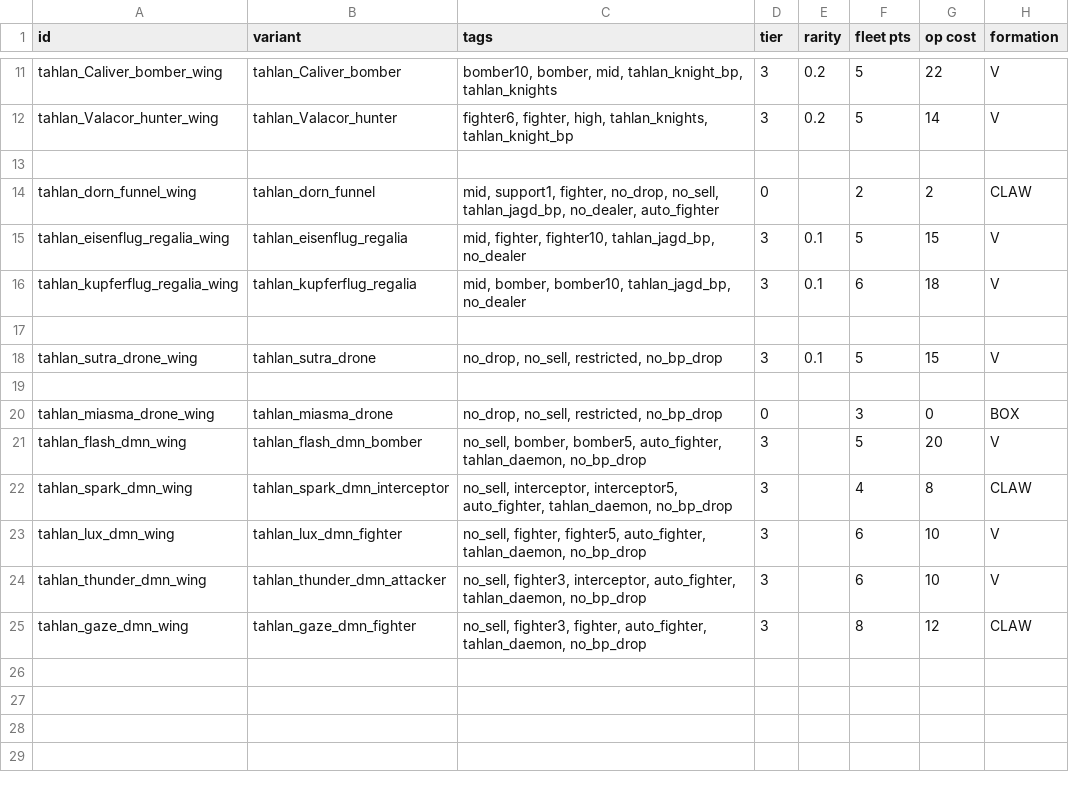
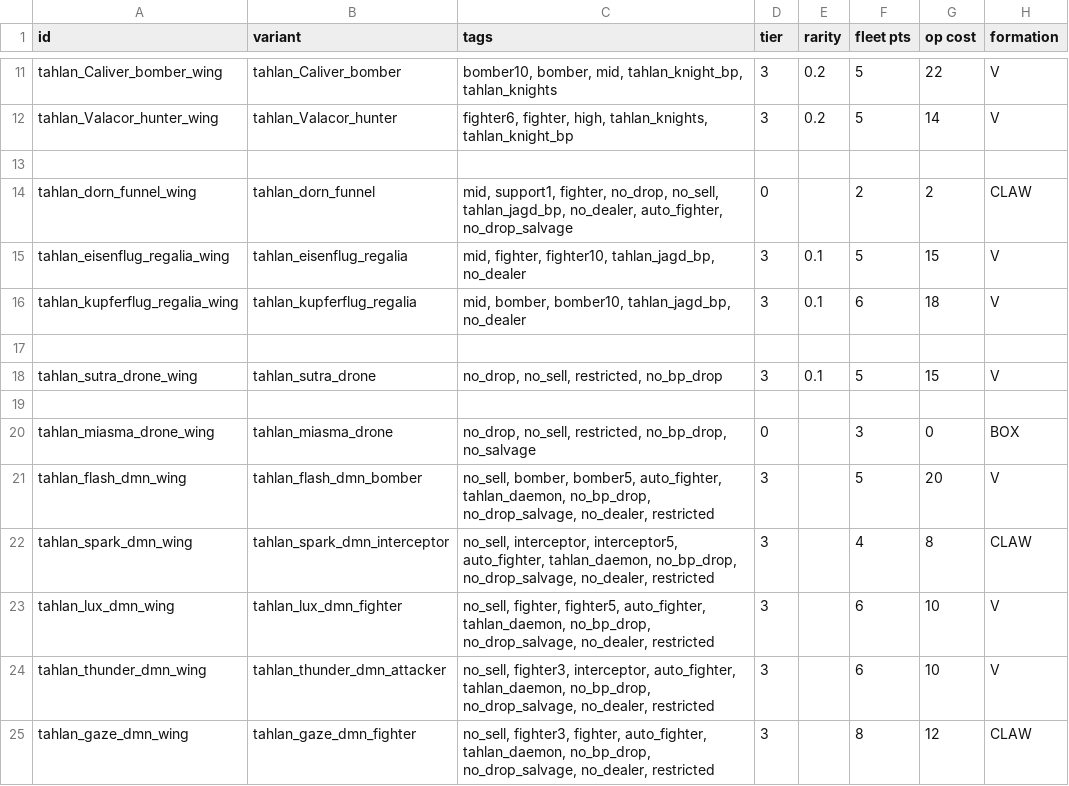
Before and after one commit to niatahl/tahlan-shipworks, a CSV file: data/hulls/wing_data.csv, drawn as a sheet; only a part is shown, gaps mark what is left out; the diff names each change by its address in the sheet, - before the commit and + after, or states it on an @@ line.

```diff
--- a/data/hulls/wing_data.csv
+++ b/data/hulls/wing_data.csv
-C14 (tags): …tahlan_jagd_bp, no_dealer, auto_fighter
+C14 (tags): …tahlan_jagd_bp, no_dealer, auto_fighter, no_drop_salvage
-C20 (tags): …no_sell, restricted, no_bp_drop
+C20 (tags): …no_sell, restricted, no_bp_drop, no_salvage
-C21 (tags): …auto_fighter, tahlan_daemon, no_bp_drop
+C21 (tags): …auto_fighter, tahlan_daemon, no_bp_drop, no_drop_salvage, no_dealer, restricted
-C22 (tags): …auto_fighter, tahlan_daemon, no_bp_drop
+C22 (tags): …auto_fighter, tahlan_daemon, no_bp_drop, no_drop_salvage, no_dealer, restricted
-C23 (tags): …auto_fighter, tahlan_daemon, no_bp_drop
+C23 (tags): …auto_fighter, tahlan_daemon, no_bp_drop, no_drop_salvage, no_dealer, restricted
-C24 (tags): …auto_fighter, tahlan_daemon, no_bp_drop
+C24 (tags): …auto_fighter, tahlan_daemon, no_bp_drop, no_drop_salvage, no_dealer, restricted
-C25 (tags): …auto_fighter, tahlan_daemon, no_bp_drop
+C25 (tags): …auto_fighter, tahlan_daemon, no_bp_drop, no_drop_salvage, no_dealer, restricted
```
Also changed, not shown: data/hullmods/hull_mods.csv, data/lights/tahlan_lights.csv, 14 other files.
